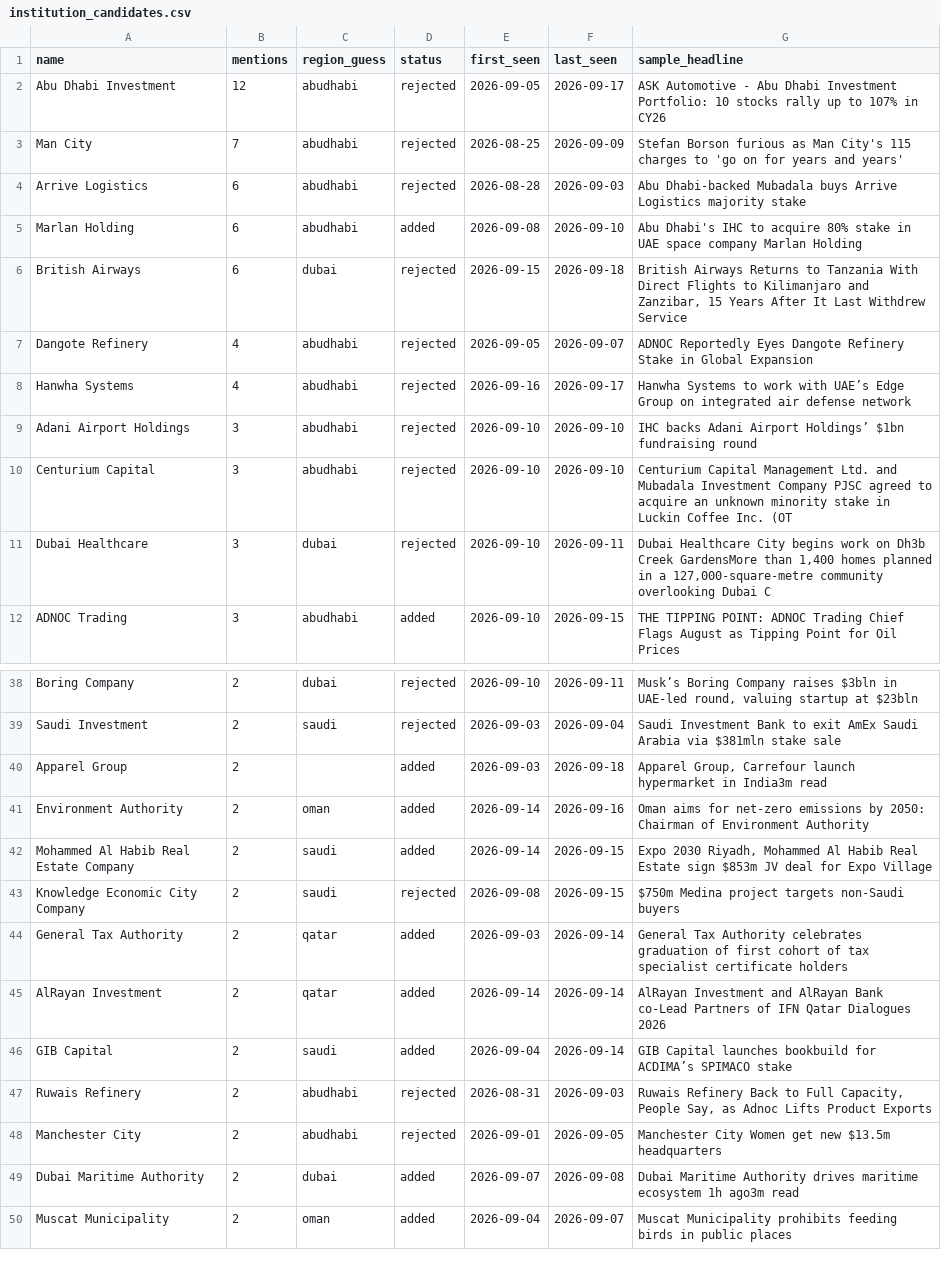
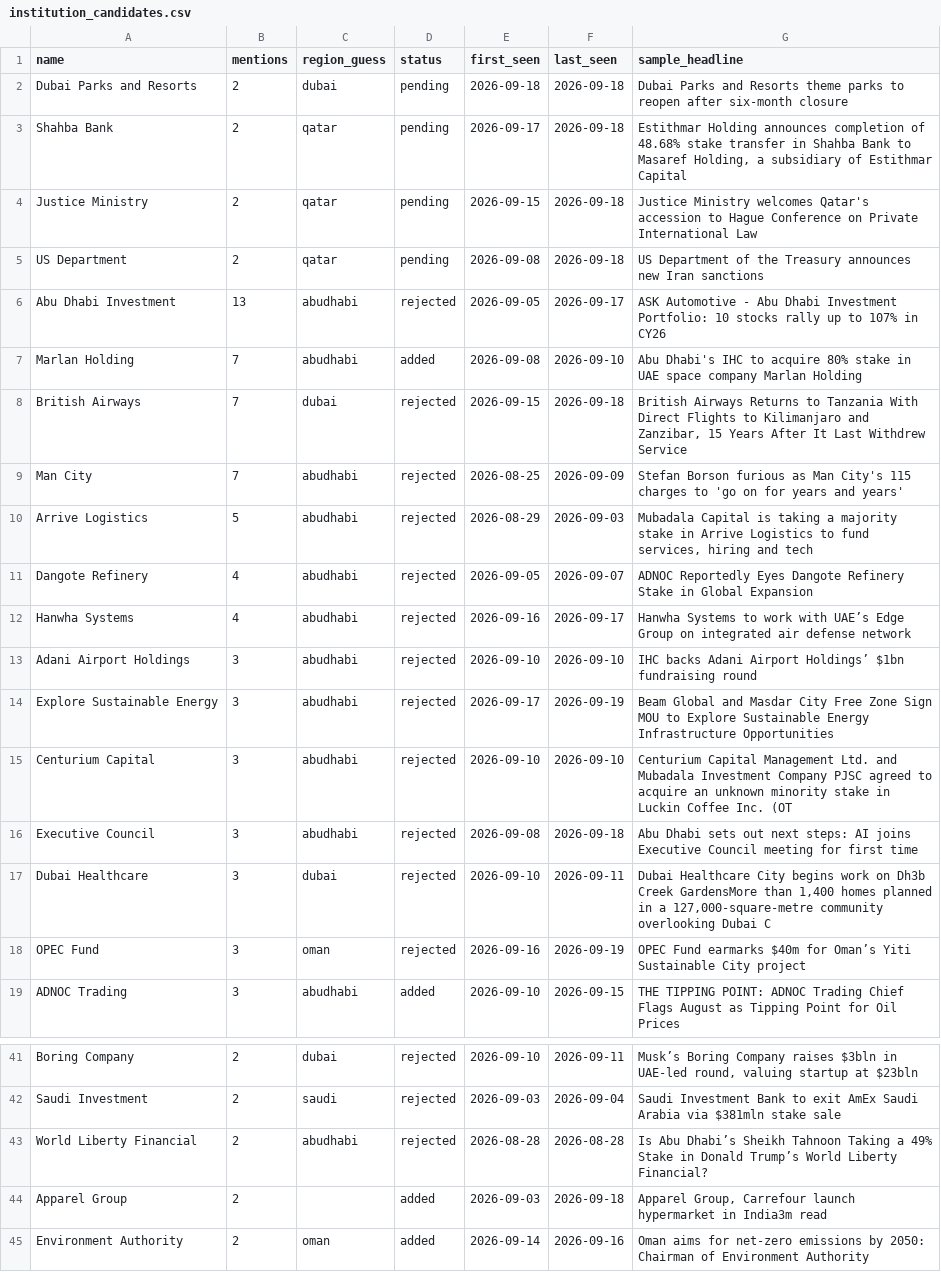
Before and after one commit to qizhangumich/power_network, a CSV file: data/institution_candidates.csv, drawn as a sheet; only a part is shown, gaps mark what is left out; the shorter side is filled out with more unchanged rows; removed rows and columns are numbered as before the commit, all else as after; the diff covers the shown part only; the diff names each change by its address in the sheet, - before the commit and + after, or states it on an @@ line.

```diff
--- a/data/institution_candidates.csv
+++ b/data/institution_candidates.csv
+row 2: Dubai Parks and Resorts | 2 | dubai | pending | 2026-09-18 | 2026-09-18 | Dubai Parks and Resorts theme parks to reopen after six-month closure
+row 3: Shahba Bank | 2 | qatar | pending | 2026-09-17 | 2026-09-18 | Estithmar Holding announces completion of 48.68% stake transfer in Shahba Bank to Masaref Holding, a subsidiary of Estithmar Capital
+row 4: Justice Ministry | 2 | qatar | pending | 2026-09-15 | 2026-09-18 | Justice Ministry welcomes Qatar's accession to Hague Conference on Private International Law
+row 5: US Department | 2 | qatar | pending | 2026-09-08 | 2026-09-18 | US Department of the Treasury announces new Iran sanctions
-B6 (mentions): 12
+B6 (mentions): 13
+row 7: Marlan Holding | 7 | abudhabi | added | 2026-09-08 | 2026-09-10 | Abu Dhabi's IHC to acquire 80% stake in UAE space company Marlan Holding
+row 8: British Airways | 7 | dubai | rejected | 2026-09-15 | 2026-09-18 | British Airways Returns to Tanzania With Direct Flights to Kilimanjaro and Zanzibar, 15 Years After It Last Withdrew Service
-B10 (mentions): 6
+B10 (mentions): 5
-E10 (first_seen): 2026-08-28
+E10 (first_seen): 2026-08-29
-G10 (sample_headline): Abu Dhabi-backed Mubadala buys Arrive Logistics majority stake
+G10 (sample_headline): Mubadala Capital is taking a majority stake in Arrive Logistics to fund services, hiring and tech
-row 5: Marlan Holding | 6 | abudhabi | added | 2026-09-08 | 2026-09-10 | Abu Dhabi's IHC to acquire 80% stake in UAE space company Marlan Holding
-row 6: British Airways | 6 | dubai | rejected | 2026-09-15 | 2026-09-18 | British Airways Returns to Tanzania With Direct Flights to Kilimanjaro and Zanzibar, 15 Years After It Last Withdrew Service
+row 14: Explore Sustainable Energy | 3 | abudhabi | rejected | 2026-09-17 | 2026-09-19 | Beam Global and Masdar City Free Zone Sign MOU to Explore Sustainable Energy Infrastructure Opportunities
+row 16: Executive Council | 3 | abudhabi | rejected | 2026-09-08 | 2026-09-18 | Abu Dhabi sets out next steps: AI joins Executive Council meeting for first time
+row 18: OPEC Fund | 3 | oman | rejected | 2026-09-16 | 2026-09-19 | OPEC Fund earmarks $40m for Oman’s Yiti Sustainable City project
@@ row 19 moved to row 43: World Liberty Financial @@
```
Also changed, not shown: 3 removed rows elsewhere in this file, data/backfill_queue.csv, data/people.csv, 20 other files.
